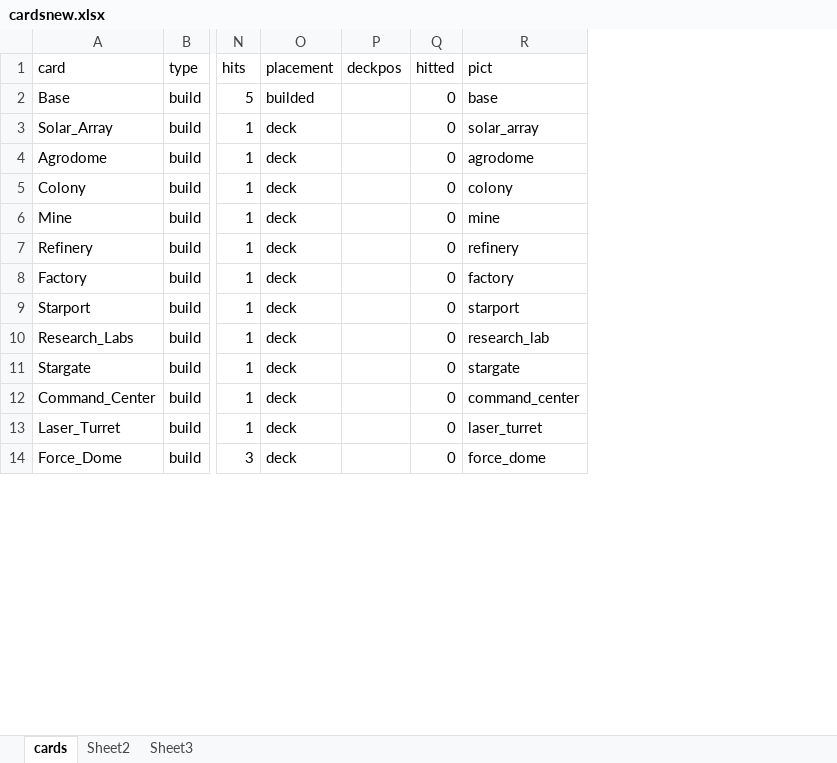
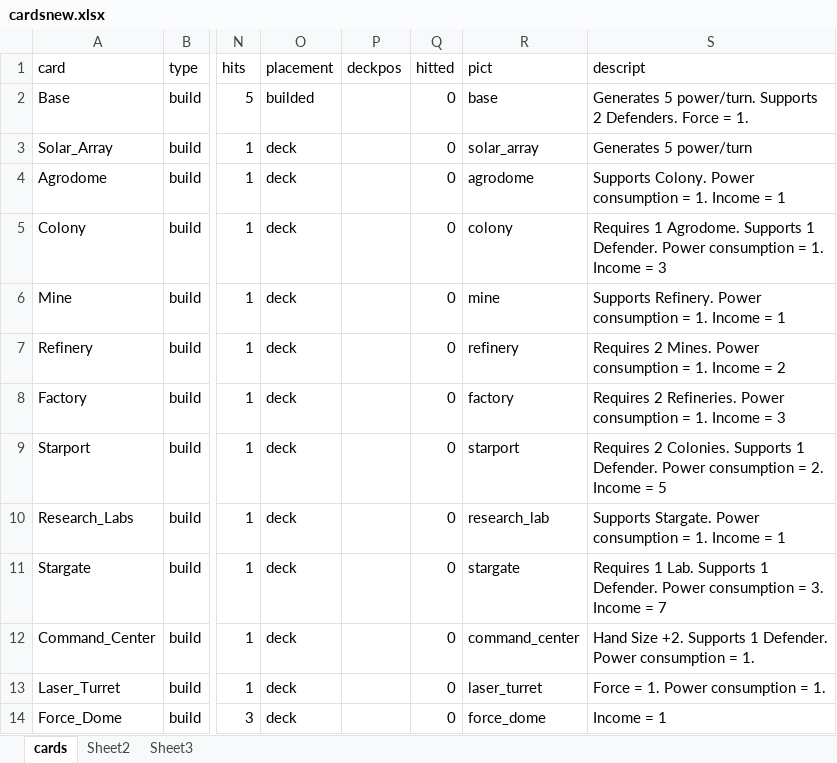
Before and after one commit to rintrahenelcaos/spacehole, an Excel workbook: modules/cardsnew.xlsx, sheet cards, drawn as a sheet; only a part is shown, gaps mark what is left out; values as stored, in another font and other column widths than the file's, no borders; the diff names each change by its address in the sheet, - before the commit and + after, or states it on an @@ line.

```diff
--- a/modules/cardsnew.xlsx (sheet cards)
+++ b/modules/cardsnew.xlsx (sheet cards)
+column S (descript), rows 2-14: Generates 5 power/turn. Supports 2 Defenders. Force = 1. | Generates 5 power/turn | Supports Colony. Power consumption = 1. Income = 1 | Requires 1 Agrodome. Supports 1 Defender. Power consumption = 1. Income = 3 | Supports Refinery. Power consumption = 1. Income = 1 | Requires 2 Mines. Power consumption = 1. Income = 2 | Requires 2 Refineries. Power consumption = 1. Income = 3 | Requires 2 Colonies. Supports 1 Defender. Power consumption = 2. Income = 5 | Supports Stargate. Power consumption = 1. Income = 1 | Requires 1 Lab. Supports 1 Defender. Power consumption = 3. Income = 7 | Hand Size +2. Supports 1 Defender. Power consumption = 1. | Force = 1. Power consumption = 1. | Income = 1
```
Also changed, not shown: 5 other files.
